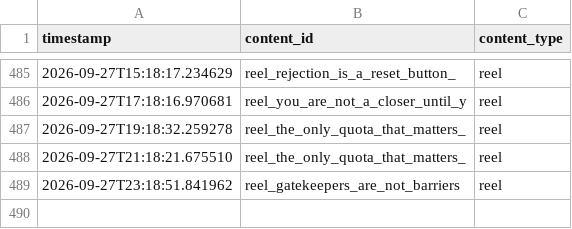
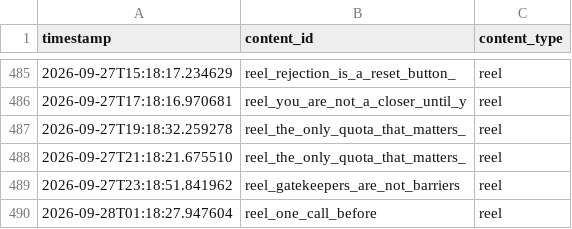
Before and after one commit to pruthvi-builds/closer-code-engine, a CSV file: content_data/content_log.csv, drawn as a sheet; only a part is shown, gaps mark what is left out; the diff names each change by its address in the sheet, - before the commit and + after, or states it on an @@ line.

Commit message:
Log confirmed post 2026-09-28T01:18:28Z

```diff
--- a/content_data/content_log.csv
+++ b/content_data/content_log.csv
+row 490: 2026-09-28T01:18:27.947604 | reel_one_call_before | reel
```
